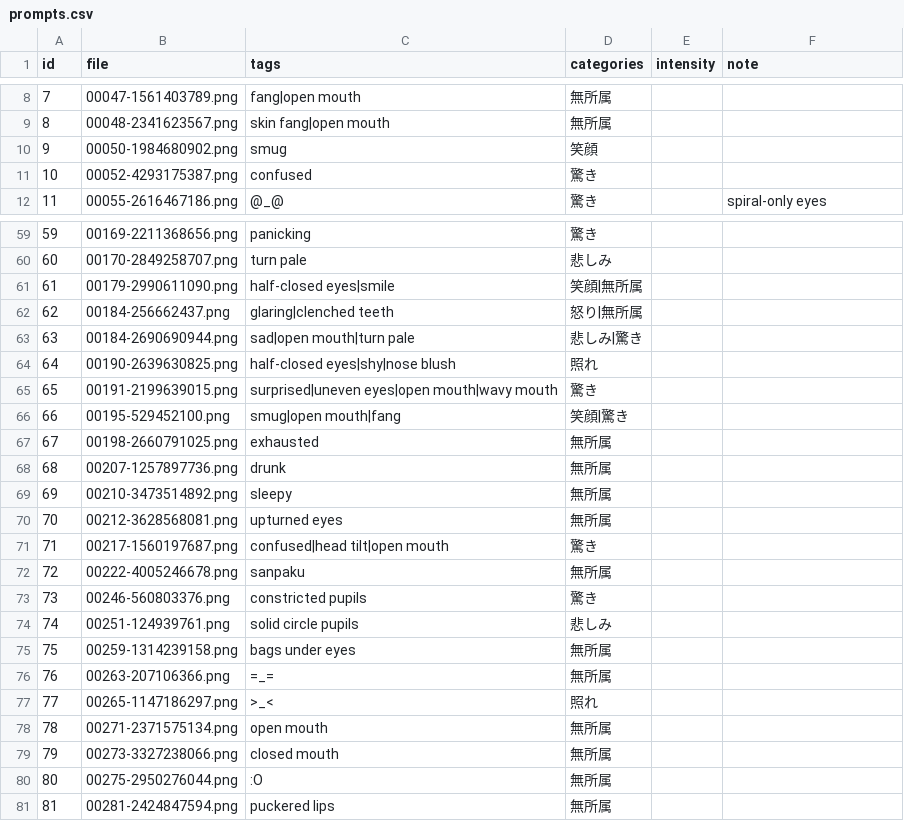
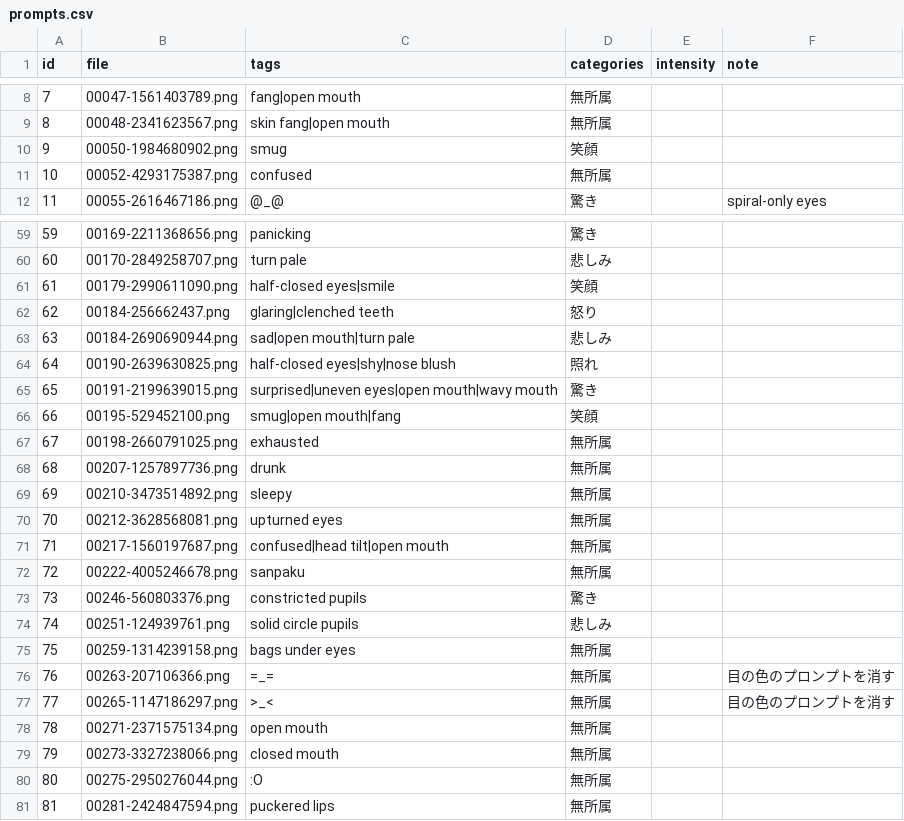
Before and after one commit to amatsumugishion/hyoujou-gacha, a CSV file: docs/data/prompts.csv, drawn as a sheet; only a part is shown, gaps mark what is left out; the diff covers the shown part only.

```diff
--- a/docs/data/prompts.csv
+++ b/docs/data/prompts.csv
@@ -10,3 +10,3 @@
 9,00050-1984680902.png,smug,笑顔,,
-10,00052-4293175387.png,confused,驚き,,
+10,00052-4293175387.png,confused,無所属,,
 11,00055-2616467186.png,@_@,驚き,,spiral-only eyes
@@ -60,8 +60,8 @@
 60,00170-2849258707.png,turn pale,悲しみ,,
-61,00179-2990611090.png,half-closed eyes|smile,笑顔|無所属,,
-62,00184-256662437.png,glaring|clenched teeth,怒り|無所属,,
-63,00184-2690690944.png,sad|open mouth|turn pale,悲しみ|驚き,,
+61,00179-2990611090.png,half-closed eyes|smile,笑顔,,
+62,00184-256662437.png,glaring|clenched teeth,怒り,,
+63,00184-2690690944.png,sad|open mouth|turn pale,悲しみ,,
 64,00190-2639630825.png,half-closed eyes|shy|nose blush,照れ,,
 65,00191-2199639015.png,surprised|uneven eyes|open mouth|wavy mouth,驚き,,
-66,00195-529452100.png,smug|open mouth|fang,笑顔|驚き,,
+66,00195-529452100.png,smug|open mouth|fang,笑顔,,
 67,00198-2660791025.png,exhausted,無所属,,
@@ -70,3 +70,3 @@
 70,00212-3628568081.png,upturned eyes,無所属,,
-71,00217-1560197687.png,confused|head tilt|open mouth,驚き,,
+71,00217-1560197687.png,confused|head tilt|open mouth,無所属,,
 72,00222-4005246678.png,sanpaku,無所属,,
@@ -75,4 +75,4 @@
 75,00259-1314239158.png,bags under eyes,無所属,,
-76,00263-207106366.png,=_=,無所属,,
-77,00265-1147186297.png,>_<,照れ,,
+76,00263-207106366.png,=_=,無所属,,目の色のプロンプトを消す
+77,00265-1147186297.png,>_<,無所属,,目の色のプロンプトを消す
 78,00271-2371575134.png,open mouth,無所属,,
```
Also changed, not shown: 24 added rows and 1 edited cell elsewhere in this file, 29 other files.
